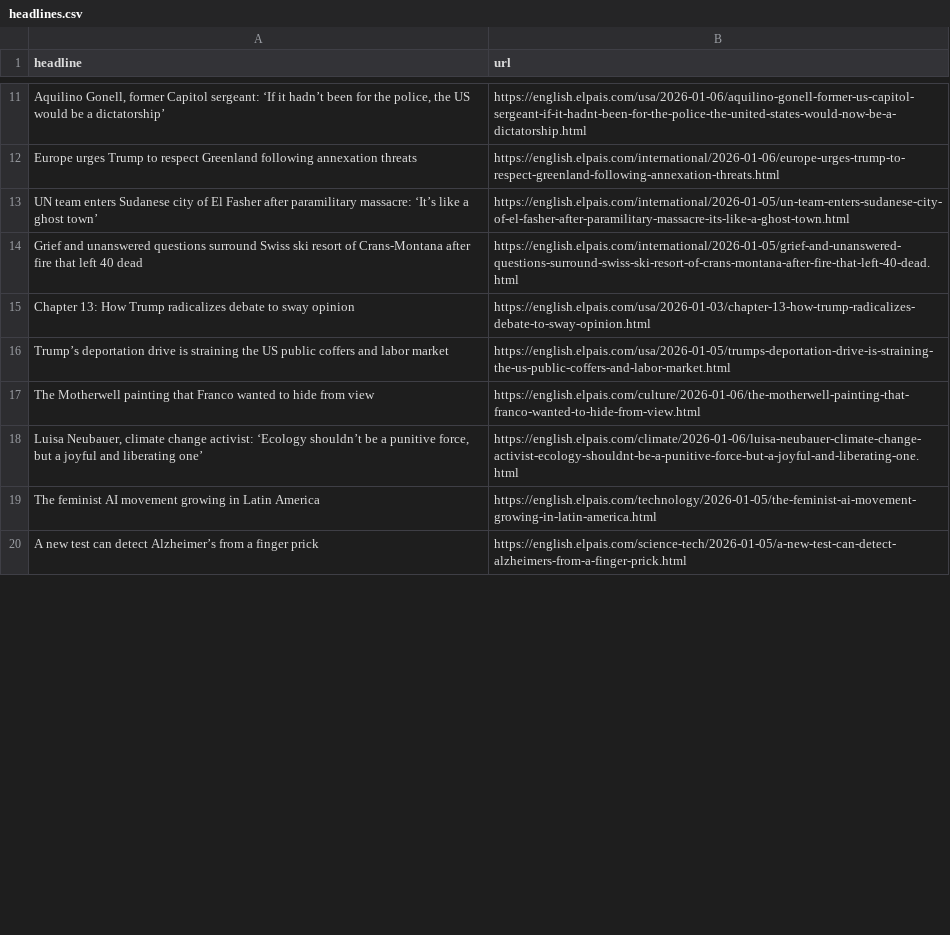
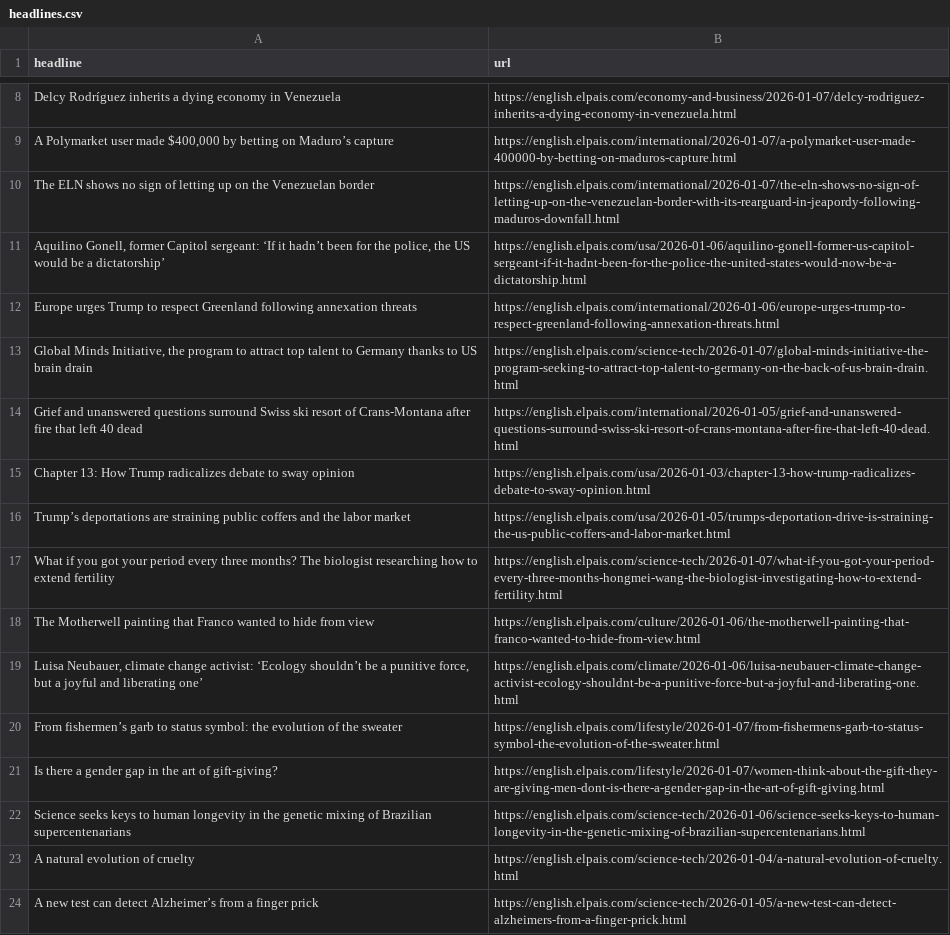
Before and after one commit to ElisabethLind/el_Pais_autoscraper, a CSV file: headlines.csv, drawn as a sheet; only a part is shown, gaps mark what is left out; removed rows and columns are numbered as before the commit, all else as after; the diff covers the shown part only; the diff names each change by its address in the sheet, - before the commit and + after, or states it on an @@ line.

```diff
--- a/headlines.csv
+++ b/headlines.csv
+row 8: Delcy Rodríguez inherits a dying economy in Venezuela | https://english.elpais.com/economy-and-business/2026-01-07/delcy-rodriguez-inherits-a-dying-economy-in-venezuela.html
+row 9: A Polymarket user made $400,000 by betting on Maduro’s capture | https://english.elpais.com/international/2026-01-07/a-polymarket-user-made-400000-by-betting-on-maduros-capture.html
+row 10: The ELN shows no sign of letting up on the Venezuelan border | https://english.elpais.com/international/2026-01-07/the-eln-shows-no-sign-of-letting-up-on-the-venezuelan-border-with-its-rearguard-in-jeapordy-following-maduros-downfall.html
@@ row 13 moved to row 44: UN team enters Sudanese city of El Fashe… @@
+row 13: Global Minds Initiative, the program to attract top talent to Germany thanks to US brain drain | https://english.elpais.com/science-tech/2026-01-07/global-minds-initiative-the-program-seeking-to-attract-top-talent-to-germany-on-the-back-of-us-brain-drain.html
-A16 (headline): Trump’s deportation drive is straining the US public coffers and labor market
+A16 (headline): Trump’s deportations are straining public coffers and the labor market
+row 17: What if you got your period every three months? The biologist researching how to extend fertility | https://english.elpais.com/science-tech/2026-01-07/what-if-you-got-your-period-every-three-months-hongmei-wang-the-biologist-investigating-how-to-extend-fertility.html
-row 19: The feminist AI movement growing in Latin America | https://english.elpais.com/technology/2026-01-05/the-feminist-ai-movement-growing-in-latin-america.html
+row 20: From fishermen’s garb to status symbol: the evolution of the sweater | https://english.elpais.com/lifestyle/2026-01-07/from-fishermens-garb-to-status-symbol-the-evolution-of-the-sweater.html
+row 21: Is there a gender gap in the art of gift-giving? | https://english.elpais.com/lifestyle/2026-01-07/women-think-about-the-gift-they-are-giving-men-dont-is-there-a-gender-gap-in-the-art-of-gift-giving.html
+row 22: Science seeks keys to human longevity in the genetic mixing of Brazilian supercentenarians | https://english.elpais.com/science-tech/2026-01-06/science-seeks-keys-to-human-longevity-in-the-genetic-mixing-of-brazilian-supercentenarians.html
@@ row 25 moved to row 23: A natural evolution of cruelty @@
```
Also changed, not shown: 7 added rows, 15 removed rows, 2 moved rows and 1 edited cell elsewhere in this file.
